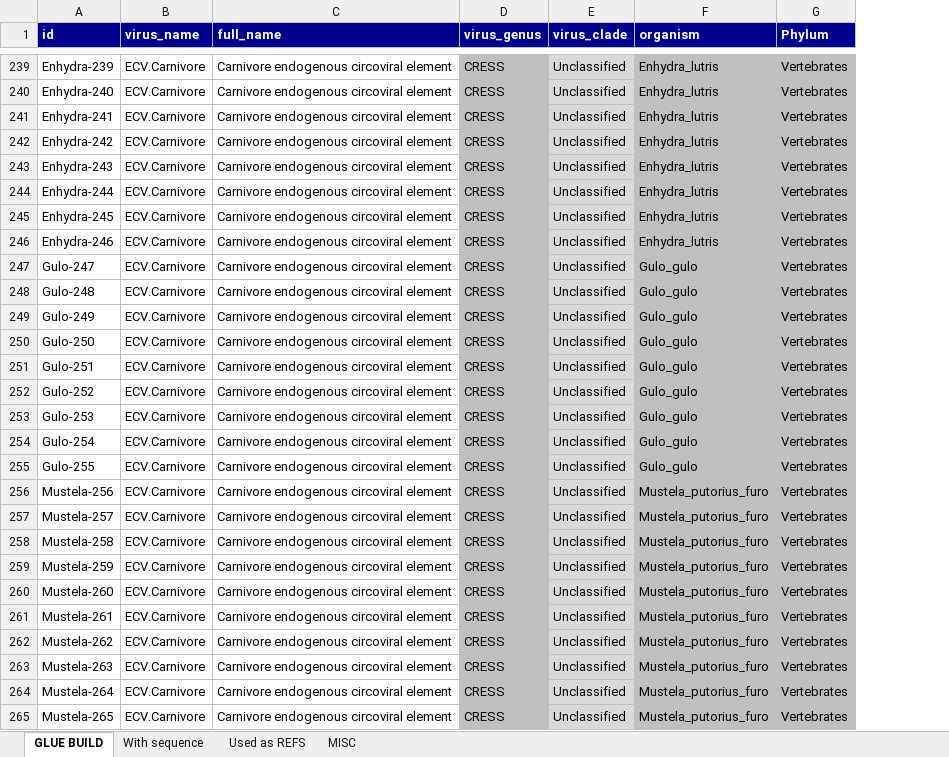
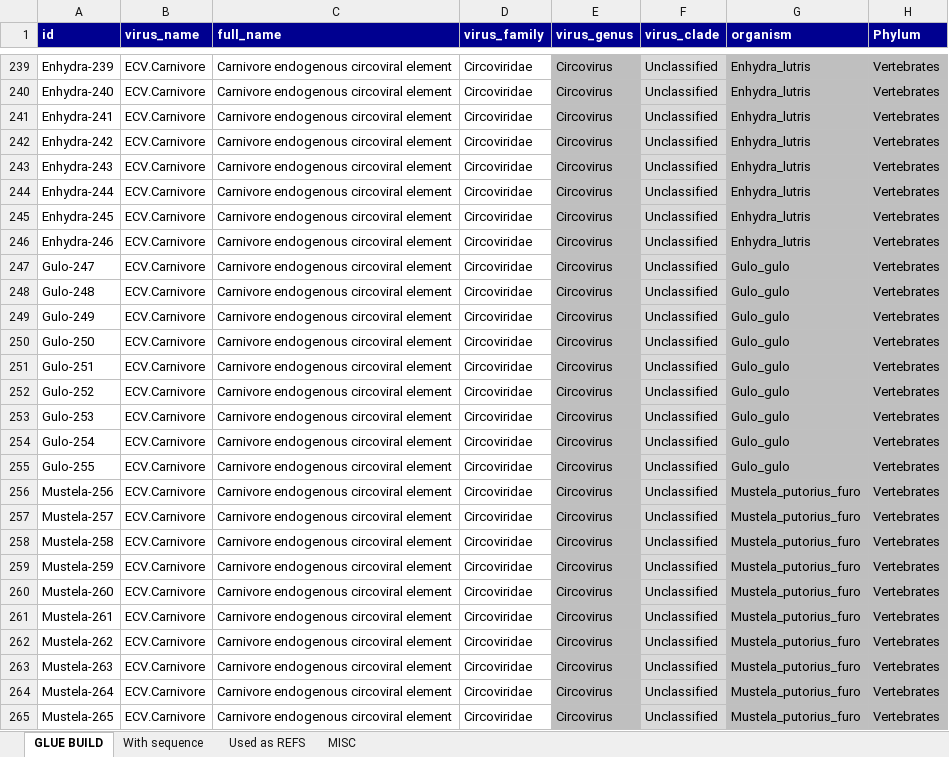
Before and after one commit to giffordlabcvr/CRESS-GLUE, an Excel workbook: tabular/locus/ecv-side-data.xlsx, sheet GLUE BUILD, drawn as a sheet; only a part is shown, gaps mark what is left out; values as stored, in another font and other column widths than the file's, no borders; addresses are those after the commit; the diff covers the shown part only; the diff names each change by its address in the sheet, - before the commit and + after, or states it on an @@ line.

Commit message:
Validating alignment build and linking with locus data

```diff
--- a/tabular/locus/ecv-side-data.xlsx (sheet GLUE BUILD)
+++ b/tabular/locus/ecv-side-data.xlsx (sheet GLUE BUILD)
+column D (virus_family), rows 239-265: all Circoviridae
-E239:E265 (virus_genus): CRESS
+E239:E265 (virus_genus): Circovirus
```
Also changed, not shown: 307 edited cells and cell formats elsewhere in this sheet, tabular/eve/ecv-ncbi-refseqs-side-data.xlsx, 7 other files.
